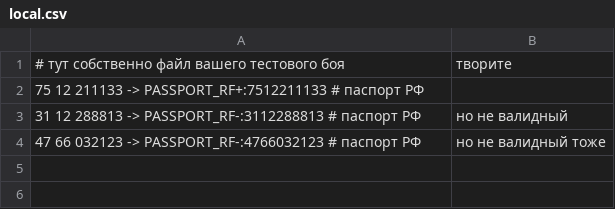
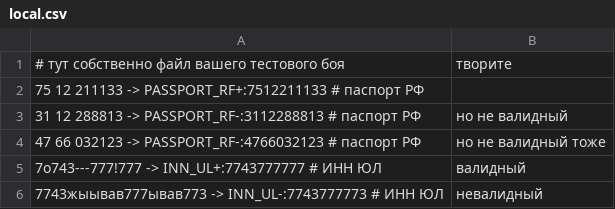
Before and after one commit to battle-toads/conf2022_the_best_in_the_tests_templates_kotlin, a CSV file: local.csv, drawn as a sheet; the diff names each change by its address in the sheet, - before the commit and + after, or states it on an @@ line.

Commit message:
add cases INN_UL

```diff
--- a/local.csv
+++ b/local.csv
+row 5: 7o743---777!777 -> INN_UL+:7743777777 # ИНН ЮЛ | валидный
+row 6: 7743жыывав777ывав773 -> INN_UL-:7743777773 # ИНН ЮЛ | невалидный
```
